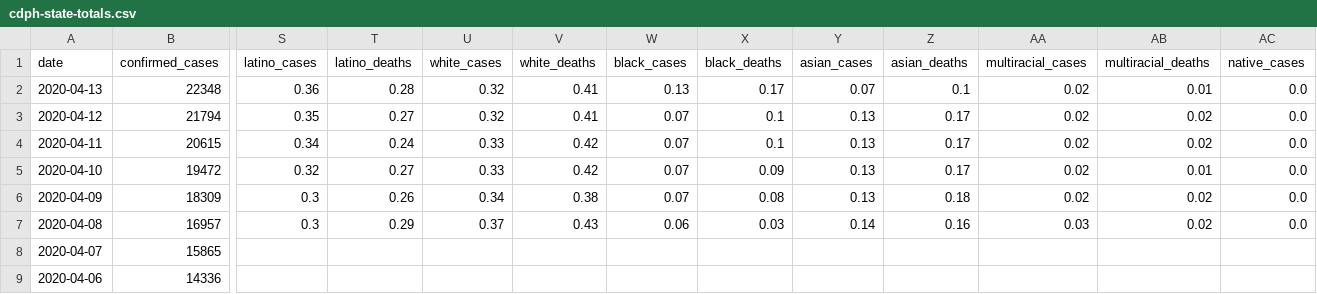
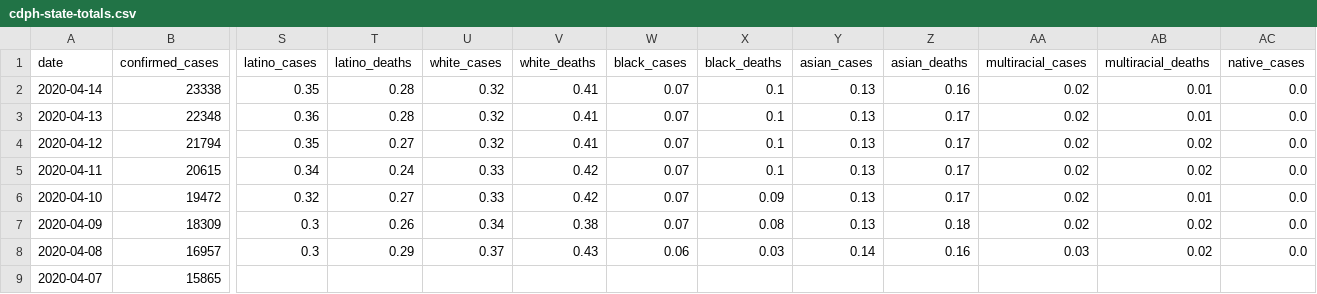
Before and after one commit to datadesk/california-coronavirus-data, a CSV file: cdph-state-totals.csv, drawn as a sheet; only a part is shown, gaps mark what is left out; the shorter side is filled out with more unchanged rows; addresses are those after the commit; rows hold the shown columns only; the diff names each change by its address in the sheet, - before the commit and + after, or states it on an @@ line.

```diff
--- a/cdph-state-totals.csv
+++ b/cdph-state-totals.csv
+row 2: 2020-04-14 | 23338 | 0.35 | 0.28 | 0.32 | 0.41 | 0.07 | 0.1 | 0.13 | 0.16 | 0.02 | 0.01 | 0.0
-W3 (black_cases): 0.13
+W3 (black_cases): 0.07
-X3 (black_deaths): 0.17
+X3 (black_deaths): 0.1
-Y3 (asian_cases): 0.07
+Y3 (asian_cases): 0.13
-Z3 (asian_deaths): 0.1
+Z3 (asian_deaths): 0.17
```
Also changed, not shown: latimes-agency-totals.csv, latimes-county-totals.csv, 2 other files.
